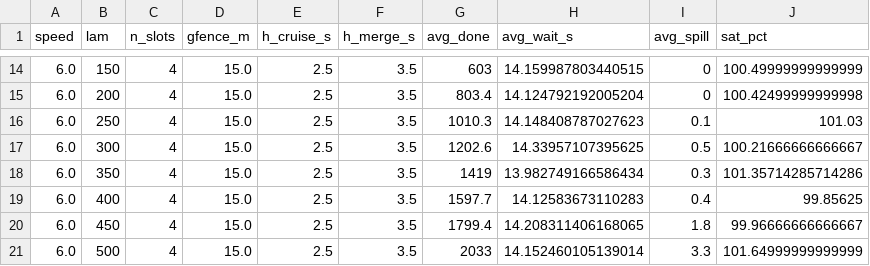
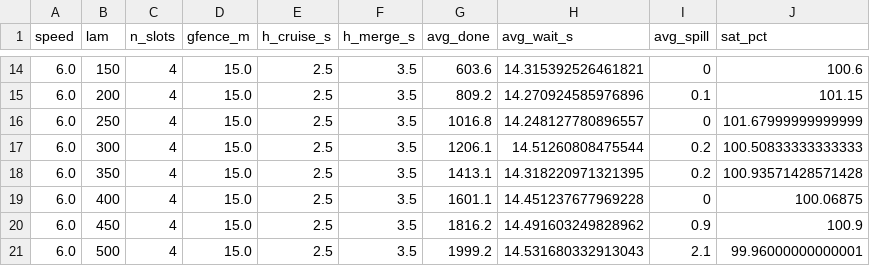
Before and after one commit to vmg192/simu_tesourinha, a CSV file: results.csv, drawn as a sheet; only a part is shown, gaps mark what is left out; the diff covers the shown part only.

```diff
--- a/results.csv
+++ b/results.csv
@@ -14,8 +14,8 @@ speed,lam,n_slots,gfence_m,h_cruise_s,h_merge_s,avg_done,avg_wait_s,avg_spill,sa
-6.0,150,4,15.0,2.5,3.5,603,14.159987803440515,0,100.49999999999999
-6.0,200,4,15.0,2.5,3.5,803.4,14.124792192005204,0,100.42499999999998
-6.0,250,4,15.0,2.5,3.5,1010.3,14.148408787027623,0.1,101.03
-6.0,300,4,15.0,2.5,3.5,1202.6,14.33957107395625,0.5,100.21666666666667
-6.0,350,4,15.0,2.5,3.5,1419,13.982749166586434,0.3,101.35714285714286
-6.0,400,4,15.0,2.5,3.5,1597.7,14.12583673110283,0.4,99.85625
-6.0,450,4,15.0,2.5,3.5,1799.4,14.208311406168065,1.8,99.96666666666667
-6.0,500,4,15.0,2.5,3.5,2033,14.152460105139014,3.3,101.64999999999999
+6.0,150,4,15.0,2.5,3.5,603.6,14.315392526461821,0,100.6
+6.0,200,4,15.0,2.5,3.5,809.2,14.270924585976896,0.1,101.15
+6.0,250,4,15.0,2.5,3.5,1016.8,14.248127780896557,0,101.67999999999999
+6.0,300,4,15.0,2.5,3.5,1206.1,14.51260808475544,0.2,100.50833333333333
+6.0,350,4,15.0,2.5,3.5,1413.1,14.318220971321395,0.2,100.93571428571428
+6.0,400,4,15.0,2.5,3.5,1601.1,14.451237677969228,0,100.06875
+6.0,450,4,15.0,2.5,3.5,1816.2,14.491603249828962,0.9,100.9
+6.0,500,4,15.0,2.5,3.5,1999.2,14.531680332913043,2.1,99.96000000000001
```
Also changed, not shown: 147 edited cells elsewhere in this file, 5 other files.
